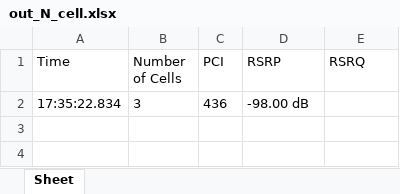
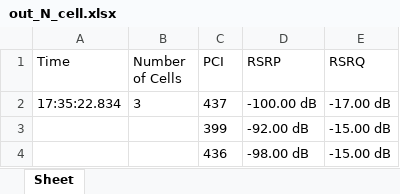
Before and after one commit to hieungo0503/Tool_Flow_NB, an Excel workbook: out_N_cell.xlsx, sheet Sheet, drawn as a sheet; values as stored, in another font and other column widths than the file's, no borders; the diff names each change by its address in the sheet, - before the commit and + after, or states it on an @@ line.

```diff
--- a/out_N_cell.xlsx (sheet Sheet)
+++ b/out_N_cell.xlsx (sheet Sheet)
-C2 (PCI): 436
+C2 (PCI): 437
-D2 (RSRP): -98.00 dB
+D2 (RSRP): -100.00 dB
-E2 (RSRQ): (empty)
+E2 (RSRQ): -17.00 dB
+row 3:  |  | 399 | -92.00 dB | -15.00 dB
+row 4:  |  | 436 | -98.00 dB | -15.00 dB
```
Also changed, not shown: out_S_cell.xlsx, 2 other files.
